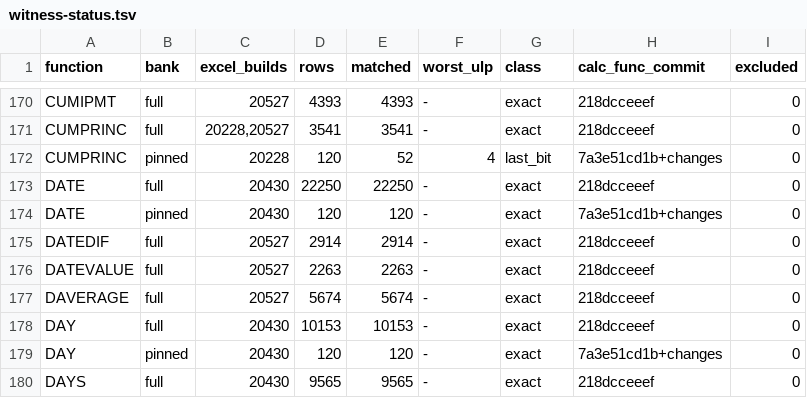
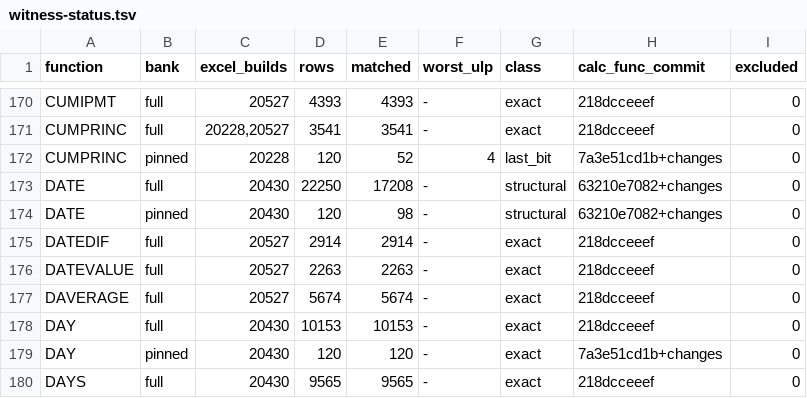
Before and after one commit to DnaCalc/DnaCalc, a TSV file: crates/calc-func/witness-status.tsv, drawn as a sheet; only a part is shown, gaps mark what is left out.

```diff
--- a/crates/calc-func/witness-status.tsv
+++ b/crates/calc-func/witness-status.tsv
@@ -172,4 +172,4 @@ CUMPRINC	full	20228,20527	3541	3541	-	exact	218dcceeef	0
 CUMPRINC	pinned	20228	120	52	4	last_bit	7a3e51cd1b+changes	0
-DATE	full	20430	22250	22250	-	exact	218dcceeef	0
-DATE	pinned	20430	120	120	-	exact	7a3e51cd1b+changes	0
+DATE	full	20430	22250	17208	-	structural	63210e7082+changes	0
+DATE	pinned	20430	120	98	-	structural	63210e7082+changes	0
 DATEDIF	full	20527	2914	2914	-	exact	218dcceeef	0
```
Also changed, not shown: 4 other files.
